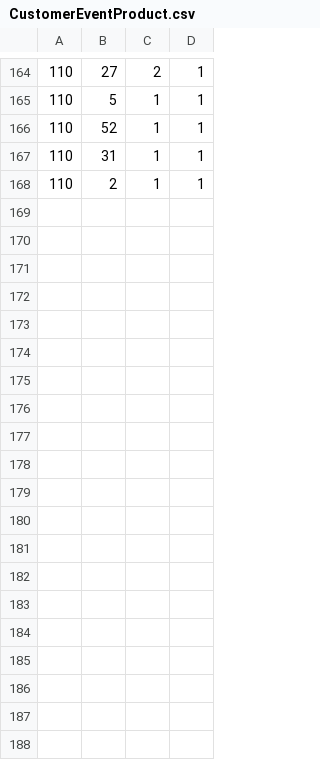
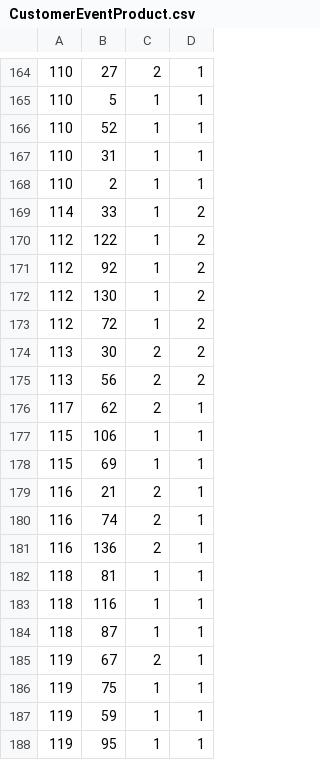
Before and after one commit to Yeupho/GOLEMS, a CSV file: db/datafiles/CustomerEventProduct.csv, drawn as a sheet; only a part is shown, gaps mark what is left out; the diff covers the shown part only.

Commit message:
Update CustomerEventProduct.csv

```diff
--- a/db/datafiles/CustomerEventProduct.csv
+++ b/db/datafiles/CustomerEventProduct.csv
@@ -168 +168,21 @@
 110,2,1,1
+114,33,1,2
+112,122,1,2
+112,92,1,2
+112,130,1,2
+112,72,1,2
+113,30,2,2
+113,56,2,2
+117,62,2,1
+115,106,1,1
+115,69,1,1
+116,21,2,1
+116,74,2,1
+116,136,2,1
+118,81,1,1
+118,116,1,1
+118,87,1,1
+119,67,2,1
+119,75,1,1
+119,59,1,1
+119,95,1,1
```
Also changed, not shown: 26 added rows elsewhere in this file.
